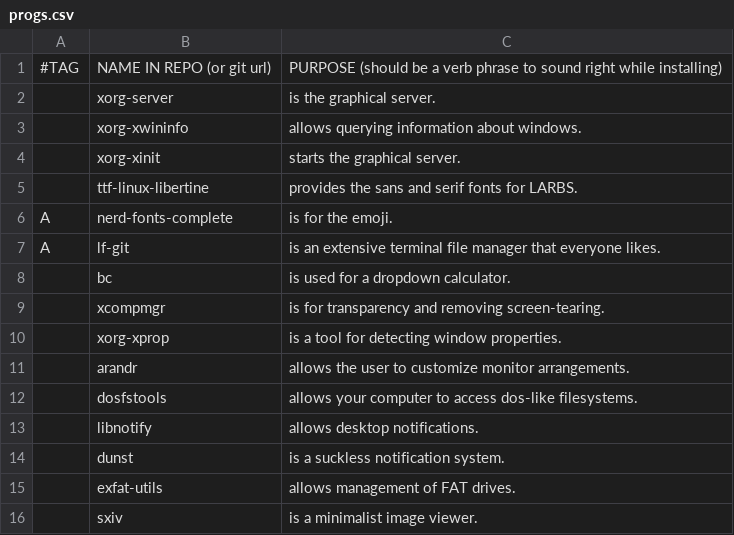
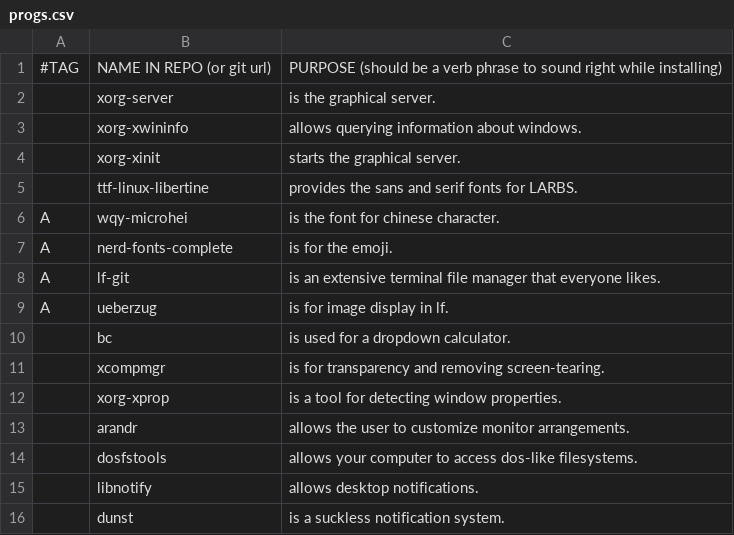
Before and after one commit to nguwijy/LARBS, a CSV file: progs.csv, drawn as a sheet; only a part is shown; the shorter side is filled out with more unchanged rows.

Commit message:
update prog.csv

```diff
--- a/progs.csv
+++ b/progs.csv
@@ -5,4 +5,6 @@
 ,ttf-linux-libertine,provides the sans and serif fonts for LARBS.
+A,wqy-microhei,is the font for chinese character.
 A,nerd-fonts-complete,is for the emoji.
 A,lf-git,is an extensive terminal file manager that everyone likes.
+A,ueberzug,is for image display in lf.
 ,bc,is used for a dropdown calculator.
```
